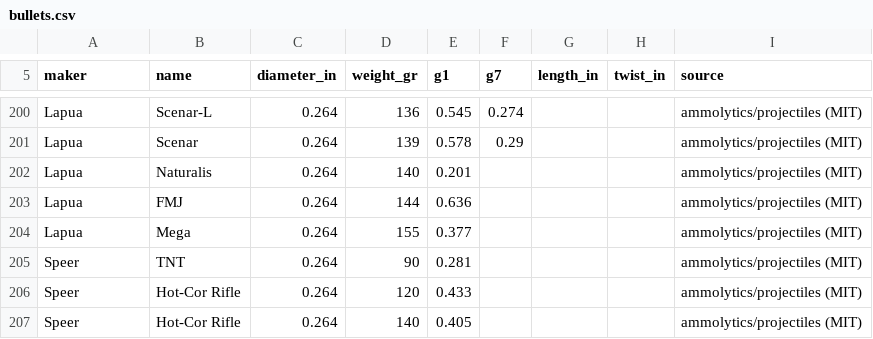
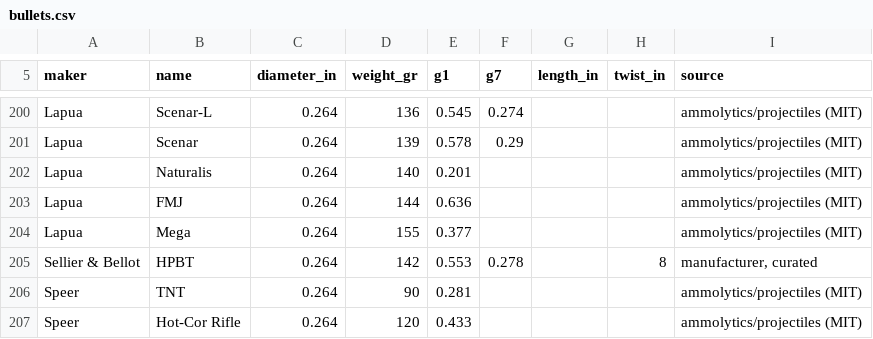
Before and after one commit to krzysztofgw-pl/ballistic-calculator, a CSV file: app/src/main/resources/bullets.csv, drawn as a sheet; only a part is shown, gaps mark what is left out; the shorter side is filled out with more unchanged rows; the diff names each change by its address in the sheet, - before the commit and + after, or states it on an @@ line.

```diff
--- a/app/src/main/resources/bullets.csv
+++ b/app/src/main/resources/bullets.csv
+row 205: Sellier & Bellot | HPBT | 0.264 | 142 | 0.553 | 0.278 |  | 8 | manufacturer, curated
```
Also changed, not shown: 2 other files.
